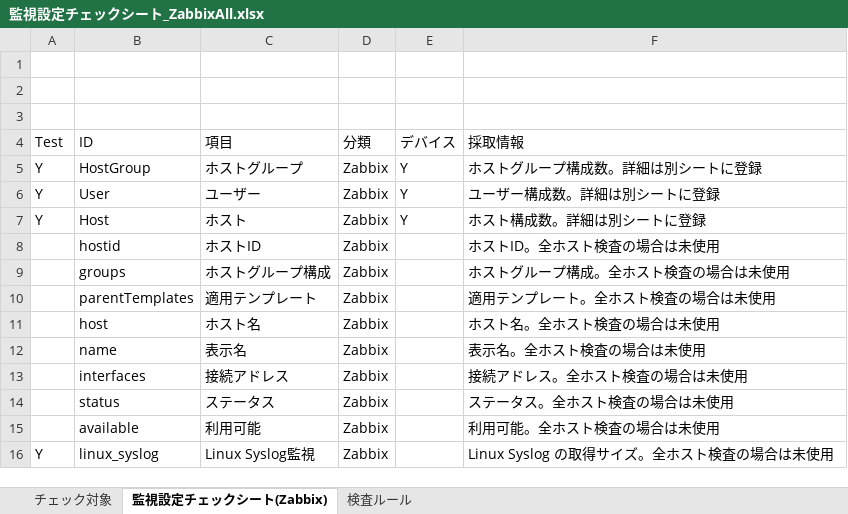
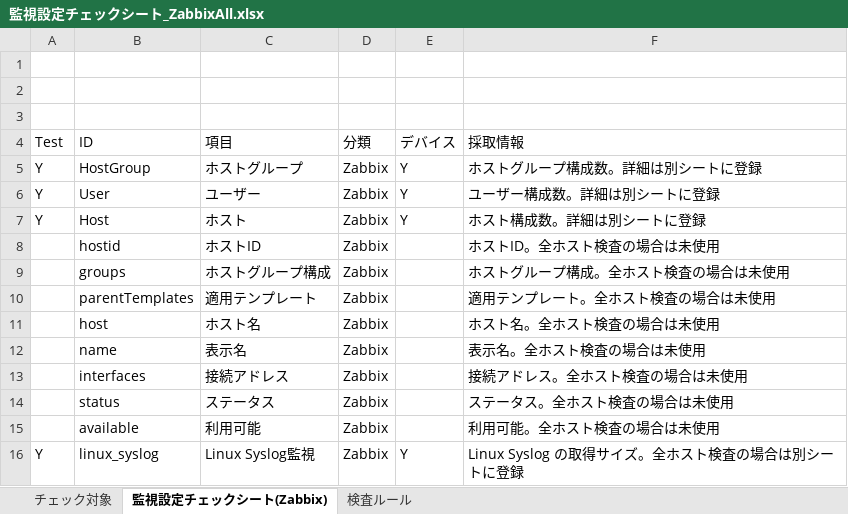
Before and after one commit to frsw3nr/server-acceptance-zabbix, an Excel workbook: 監視設定チェックシート_ZabbixAll.xlsx, sheet 監視設定チェックシート(Zabbix), drawn as a sheet; values as stored, in another font and other column widths than the file's, no borders; the diff names each change by its address in the sheet, - before the commit and + after, or states it on an @@ line.

Commit message:
Refine zabbix syslog check

```diff
--- a/監視設定チェックシート_ZabbixAll.xlsx (sheet 監視設定チェックシート(Zabbix))
+++ b/監視設定チェックシート_ZabbixAll.xlsx (sheet 監視設定チェックシート(Zabbix))
-E16 (デバイス): (empty)
+E16 (デバイス): Y
-F16 (採取情報): Linux Syslog の取得サイズ。全ホスト検査の場合は未使用
+F16 (採取情報): Linux Syslog の取得サイズ。全ホスト検査の場合は別シートに登録
```
Also changed, not shown: 監視設定チェックシート_Zabbix.xlsx, 6 other files.
